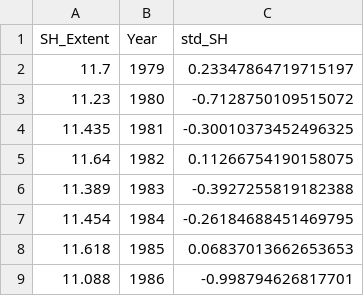
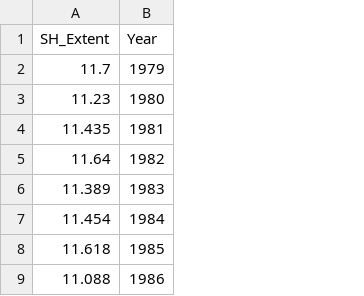
Before and after one commit to Athrya-pg/CMT_project_Sea_ice_extent, a CSV file: outputs/sea_ice_sh.csv, drawn as a sheet; only a part is shown; the diff names each change by its address in the sheet, - before the commit and + after, or states it on an @@ line.

```diff
--- a/outputs/sea_ice_sh.csv
+++ b/outputs/sea_ice_sh.csv
-column C (std_SH), rows 2-9: 0.23347864719715197 | -0.7128750109515072 | -0.30010373452496325 | 0.11266754190158075 | -0.3927255819182388 | -0.26184688451469795 | 0.06837013662653653 | -0.998794626817701
```
Also changed, not shown: outputs/sea_ice_nh.csv, outputs/summed_co2.csv, 2 other files.
